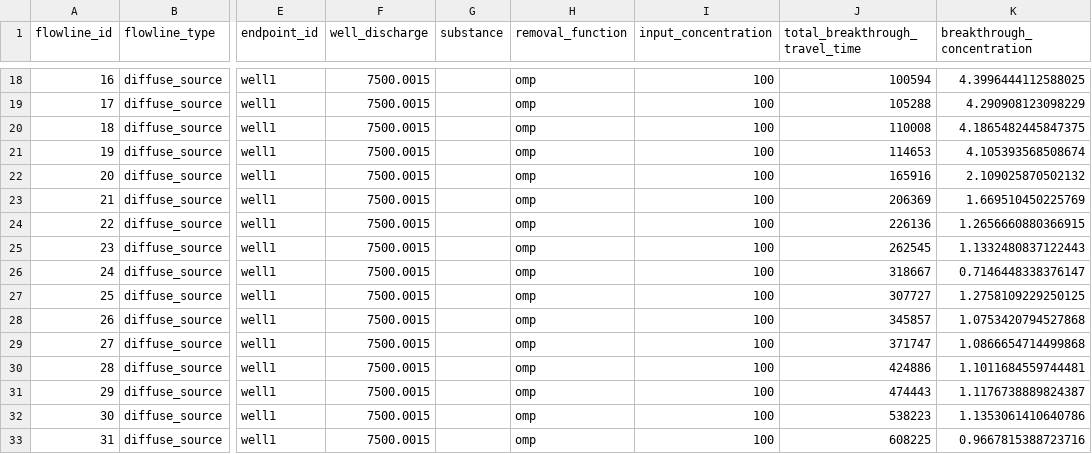
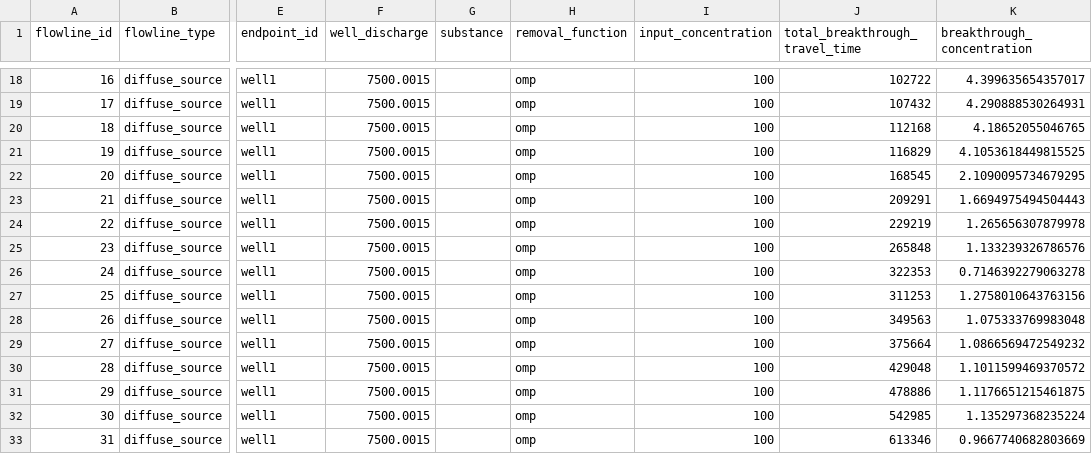
Before and after one commit to KWR-Water/sutra2, a CSV file: testing/mpw_ompremoval/df_flowline_mpw_omp_removal.csv, drawn as a sheet; only a part is shown, gaps mark what is left out; the diff covers the shown part only; the diff names each change by its address in the sheet, - before the commit and + after, or states it on an @@ line.

```diff
--- a/testing/mpw_ompremoval/df_flowline_mpw_omp_removal.csv
+++ b/testing/mpw_ompremoval/df_flowline_mpw_omp_removal.csv
-J18 (total_breakthrough_travel_time): 100594
+J18 (total_breakthrough_travel_time): 102722
-K18 (breakthrough_concentration): 4.3996444112588025
+K18 (breakthrough_concentration): 4.399635654357017
-J19 (total_breakthrough_travel_time): 105288
+J19 (total_breakthrough_travel_time): 107432
-K19 (breakthrough_concentration): 4.290908123098229
+K19 (breakthrough_concentration): 4.290888530264931
-J20 (total_breakthrough_travel_time): 110008
+J20 (total_breakthrough_travel_time): 112168
-K20 (breakthrough_concentration): 4.1865482445847375
+K20 (breakthrough_concentration): 4.18652055046765
-J21 (total_breakthrough_travel_time): 114653
+J21 (total_breakthrough_travel_time): 116829
-K21 (breakthrough_concentration): 4.105393568508674
+K21 (breakthrough_concentration): 4.1053618449815525
-J22 (total_breakthrough_travel_time): 165916
+J22 (total_breakthrough_travel_time): 168545
-K22 (breakthrough_concentration): 2.109025870502132
+K22 (breakthrough_concentration): 2.1090095734679295
-J23 (total_breakthrough_travel_time): 206369
+J23 (total_breakthrough_travel_time): 209291
-K23 (breakthrough_concentration): 1.669510450225769
+K23 (breakthrough_concentration): 1.6694975494504443
-J24 (total_breakthrough_travel_time): 226136
+J24 (total_breakthrough_travel_time): 229219
-K24 (breakthrough_concentration): 1.2656660880366915
+K24 (breakthrough_concentration): 1.265656307879978
-J25 (total_breakthrough_travel_time): 262545
+J25 (total_breakthrough_travel_time): 265848
-K25 (breakthrough_concentration): 1.1332480837122443
+K25 (breakthrough_concentration): 1.133239326786576
-J26 (total_breakthrough_travel_time): 318667
+J26 (total_breakthrough_travel_time): 322353
-K26 (breakthrough_concentration): 0.7146448338376147
+K26 (breakthrough_concentration): 0.7146392279063278
-J27 (total_breakthrough_travel_time): 307727
+J27 (total_breakthrough_travel_time): 311253
-K27 (breakthrough_concentration): 1.2758109229250125
+K27 (breakthrough_concentration): 1.2758010643763156
-J28 (total_breakthrough_travel_time): 345857
+J28 (total_breakthrough_travel_time): 349563
-K28 (breakthrough_concentration): 1.0753420794527868
+K28 (breakthrough_concentration): 1.075333769983048
-J29 (total_breakthrough_travel_time): 371747
+J29 (total_breakthrough_travel_time): 375664
-K29 (breakthrough_concentration): 1.0866654714499868
+K29 (breakthrough_concentration): 1.0866569472549232
-J30 (total_breakthrough_travel_time): 424886
+J30 (total_breakthrough_travel_time): 429048
-K30 (breakthrough_concentration): 1.1011684559744481
+K30 (breakthrough_concentration): 1.1011599469370572
-J31 (total_breakthrough_travel_time): 474443
+J31 (total_breakthrough_travel_time): 478886
-K31 (breakthrough_concentration): 1.1176738889824387
+K31 (breakthrough_concentration): 1.1176651215461875
-J32 (total_breakthrough_travel_time): 538223
+J32 (total_breakthrough_travel_time): 542985
-K32 (breakthrough_concentration): 1.1353061410640786
+K32 (breakthrough_concentration): 1.135297368235224
-J33 (total_breakthrough_travel_time): 608225
+J33 (total_breakthrough_travel_time): 613346
-K33 (breakthrough_concentration): 0.9667815388723716
+K33 (breakthrough_concentration): 0.9667740682803669
```
Also changed, not shown: 68 edited cells elsewhere in this file, testing/AW_mboremoval/df_flowline_AW_microbial_removal.csv, testing/mpw_ompremoval/df_particle_mpw_omp_removal.csv, 4 other files.
